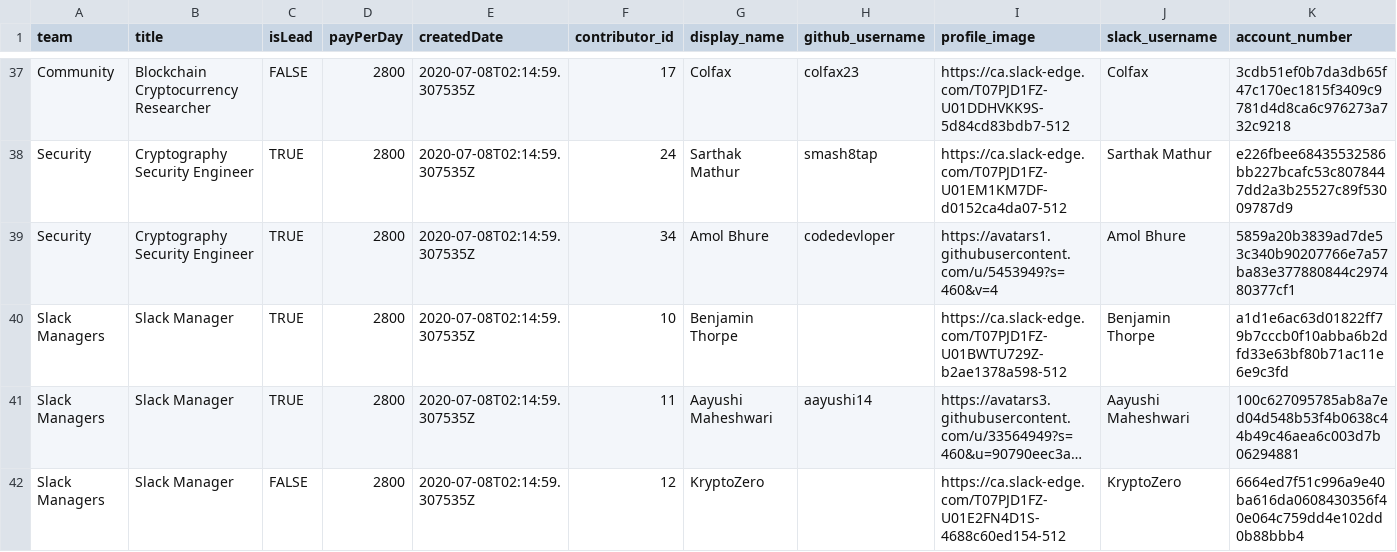
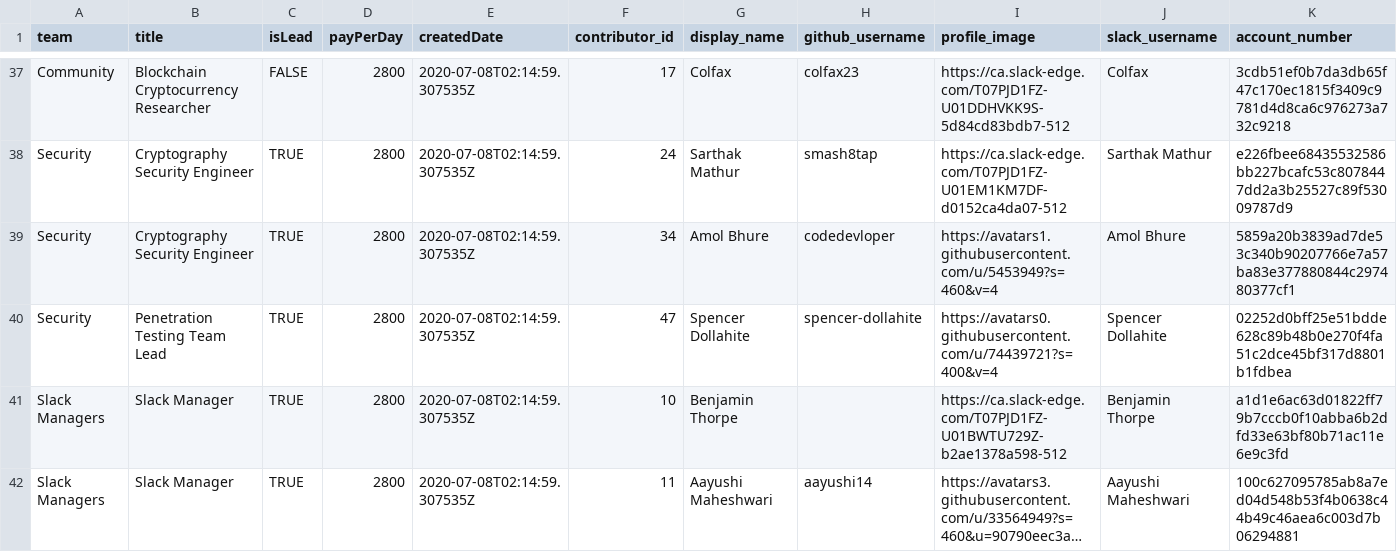
Before and after one commit to buckyroberts/Payment-Processor, a CSV file: csvs/teams.csv, drawn as a sheet; only a part is shown, gaps mark what is left out; the shorter side is filled out with more unchanged rows; long unchanged cells end in ….

Commit message:
Update teams.csv

```diff
--- a/csvs/teams.csv
+++ b/csvs/teams.csv
@@ -39,2 +39,3 @@ Security,Cryptography Security Engineer,TRUE,2800,2020-07-08T02:14:59.307535Z,24
 Security,Cryptography Security Engineer,TRUE,2800,2020-07-08T02:14:59.307535Z,34,Amol Bhure,codedevloper,https://avatars1.githubusercontent.com/u/5453949?s=460&v=4,Amol Bhure,5859a20b3839ad7de53c340b90207766e7a57ba83e377880844c297480377cf1
+Security,Penetration Testing Team Lead,TRUE,2800,2020-07-08T02:14:59.307535Z,47,Spencer Dollahite,spencer-dollahite,https://avatars0.githubusercontent.com/u/74439721?s=400&v=4,Spencer Dollahite,02252d0bff25e51bdde628c89b48b0e270f4fa51c2dce45bf317d8801b1fdbea
 Slack Managers,Slack Manager,TRUE,2800,2020-07-08T02:14:59.307535Z,10,Benjamin Thorpe,,https://ca.slack-edge.com/T07PJD1FZ-U01BWTU729Z-b2ae1378a598-512,Benjamin Thorpe,a1d1e6ac63d01822ff79b7cccb0f10abba6b2dfd33e63bf80b71ac11e6e9c3fd
```
